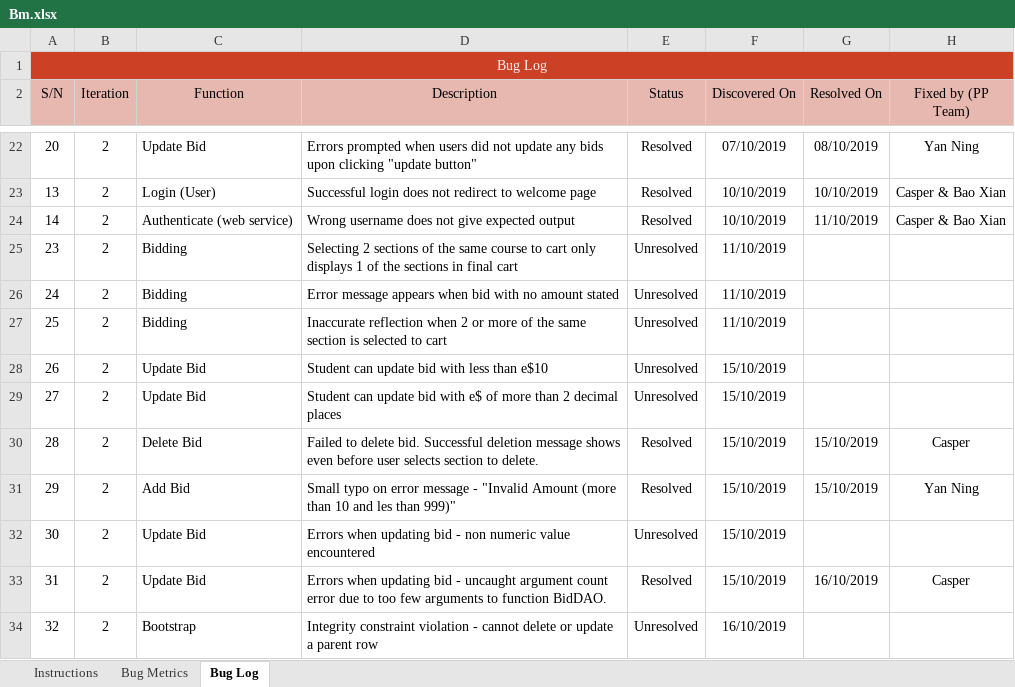
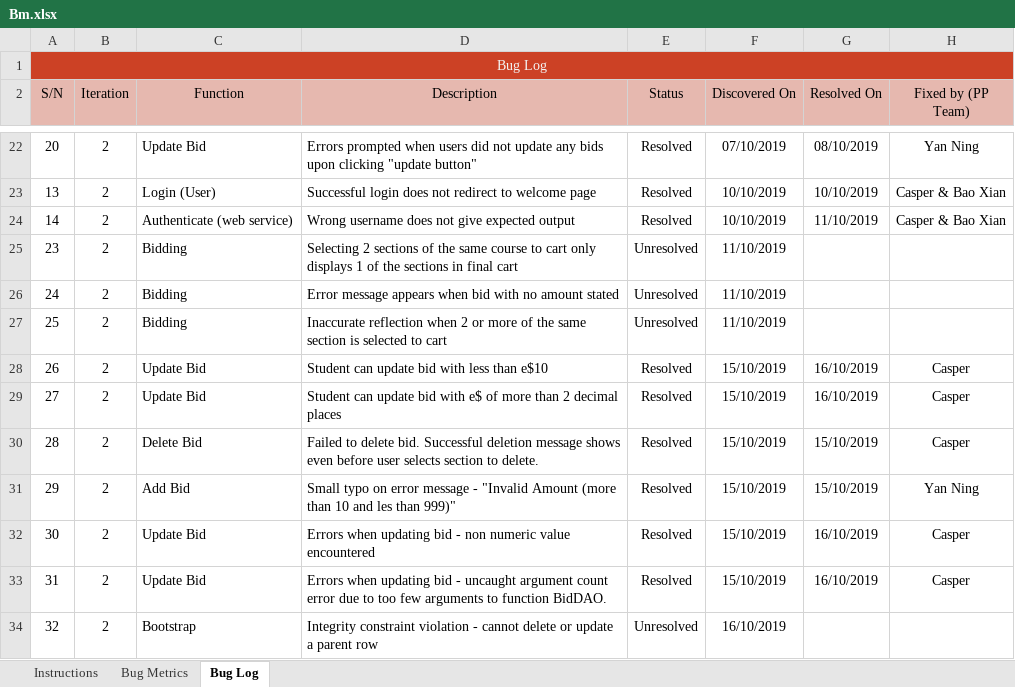
Before and after one commit to xbloh/Online-Course-Bidding-System-, an Excel workbook: metrics/Bm.xlsx, sheet Bug Log, drawn as a sheet; only a part is shown, gaps mark what is left out; values as stored, in another font and other column widths than the file's, no borders; conditional formats not drawn; the diff names each change by its address in the sheet, - before the commit and + after, or states it on an @@ line.

Commit message:
Resolved all current update bid bugs
For valid amount(amount<10 or >999) and if show invalid amount error if the input is non numerical

Co-Authored-By: bxtsang <bxtsang@users.noreply.github.com>

```diff
--- a/metrics/Bm.xlsx (sheet Bug Log)
+++ b/metrics/Bm.xlsx (sheet Bug Log)
-E28:E29 (Status): Unresolved
+E28:E29 (Status): Resolved
-G28:G29 (Resolved On): (empty)
+G28:G29 (Resolved On): 16/10/2019
-H28:H29 (Fixed by (PP Team)): (empty)
+H28:H29 (Fixed by (PP Team)): Casper
-E32 (Status): Unresolved
+E32 (Status): Resolved
-G32 (Resolved On): (empty)
+G32 (Resolved On): 16/10/2019
-H32 (Fixed by (PP Team)): (empty)
+H32 (Fixed by (PP Team)): Casper
```
Also changed, not shown: 2 other files.
